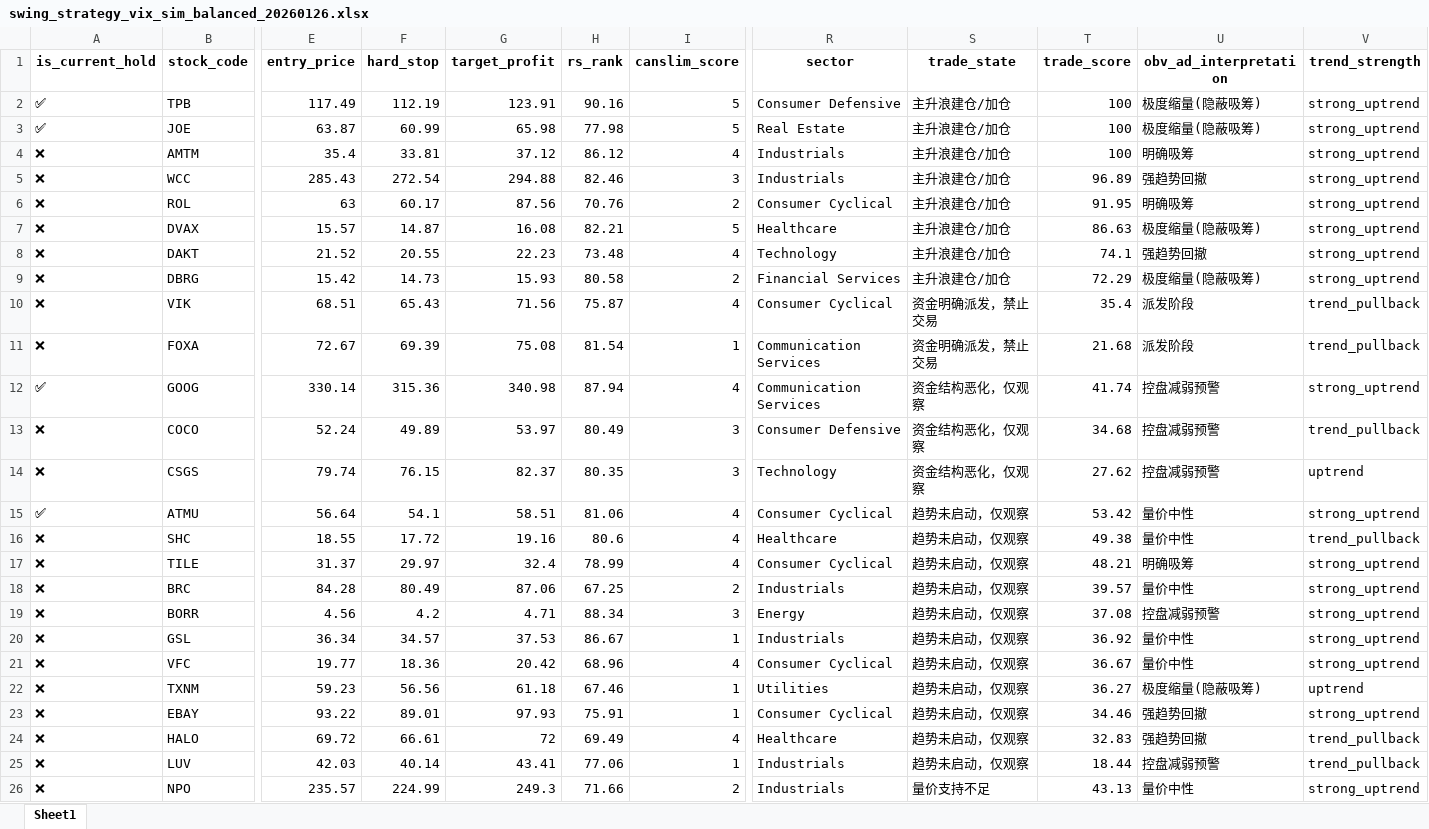
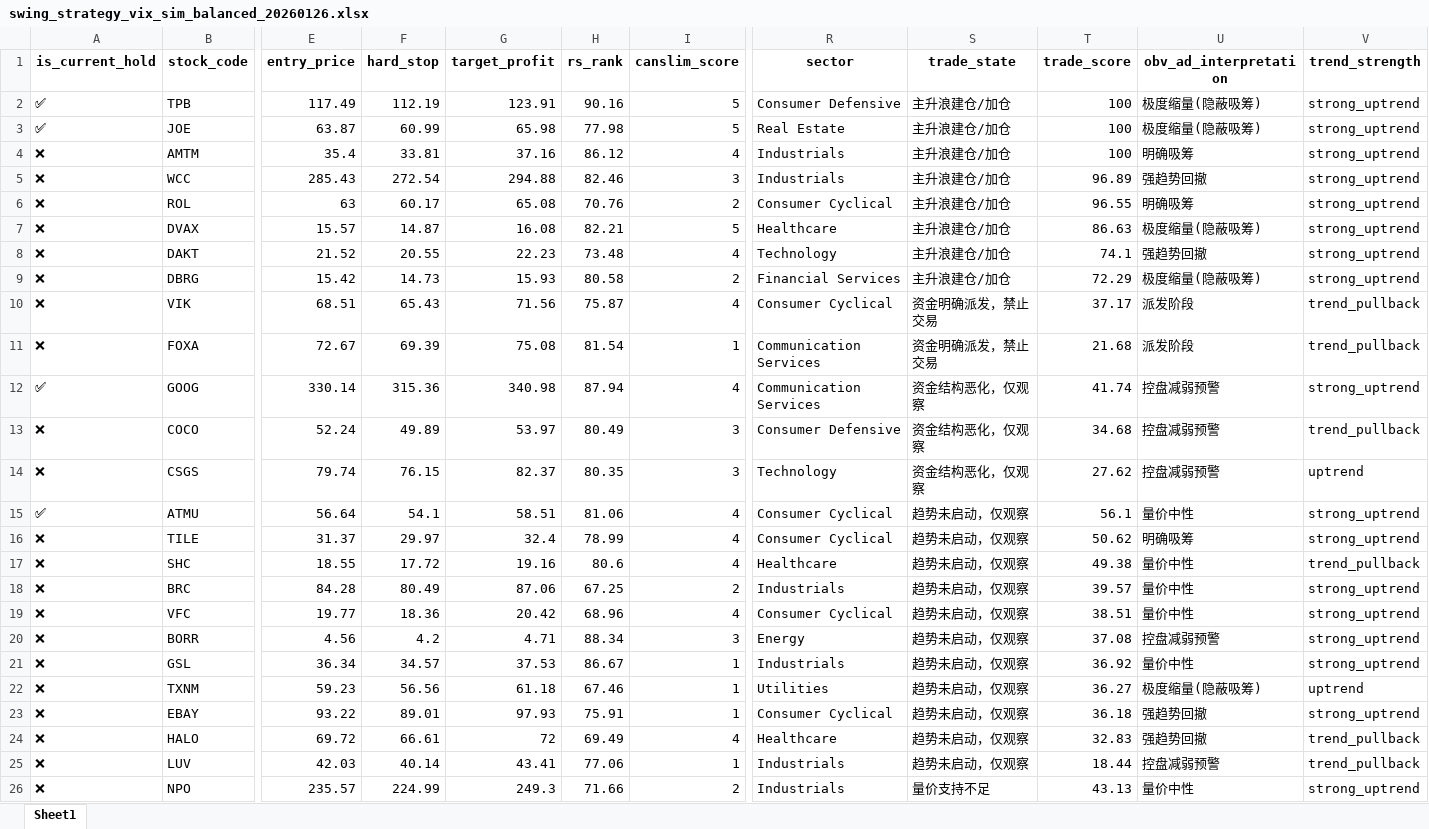
Before and after one commit to bumblezhou/daily_momentum_scanner, an Excel workbook: swing_strategy_vix_sim_balanced_20260126.xlsx, sheet Sheet1, drawn as a sheet; only a part is shown, gaps mark what is left out; values as stored, in another font and other column widths than the file's, no borders; removed rows and columns are numbered as before the commit, all else as after; rows hold the shown columns only; the diff covers the shown part only; the diff names each change by its address in the sheet, - before the commit and + after, or states it on an @@ line.

```diff
--- a/swing_strategy_vix_sim_balanced_20260126.xlsx (sheet Sheet1)
+++ b/swing_strategy_vix_sim_balanced_20260126.xlsx (sheet Sheet1)
-G4 (target_profit): 37.12
+G4 (target_profit): 37.16
-G6 (target_profit): 87.56
+G6 (target_profit): 65.08
-T6 (trade_score): 91.95
+T6 (trade_score): 96.55
-T10 (trade_score): 35.4
+T10 (trade_score): 37.17
-T15 (trade_score): 53.42
+T15 (trade_score): 56.1
+row 16: ❌ | TILE | 31.37 | 29.97 | 32.4 | 78.99 | 4 | Consumer Cyclical | 趋势未启动，仅观察 | 50.62 | 明确吸筹 | strong_uptrend
-row 17: ❌ | TILE | 31.37 | 29.97 | 32.4 | 78.99 | 4 | Consumer Cyclical | 趋势未启动，仅观察 | 48.21 | 明确吸筹 | strong_uptrend
+row 19: ❌ | VFC | 19.77 | 18.36 | 20.42 | 68.96 | 4 | Consumer Cyclical | 趋势未启动，仅观察 | 38.51 | 量价中性 | strong_uptrend
-row 21: ❌ | VFC | 19.77 | 18.36 | 20.42 | 68.96 | 4 | Consumer Cyclical | 趋势未启动，仅观察 | 36.67 | 量价中性 | strong_uptrend
-T23 (trade_score): 34.46
+T23 (trade_score): 36.18
```
Also changed, not shown: 1 added row, 1 removed row and 1 edited cell elsewhere in this sheet, 10 other files.
